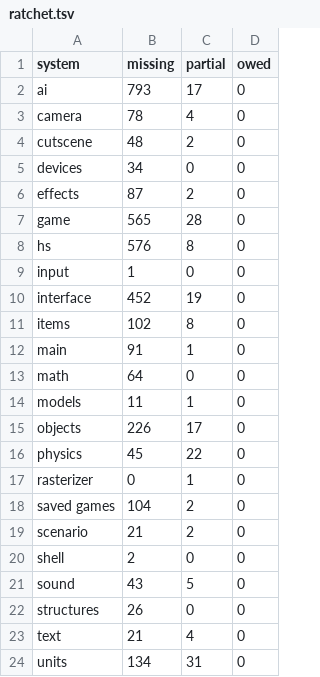
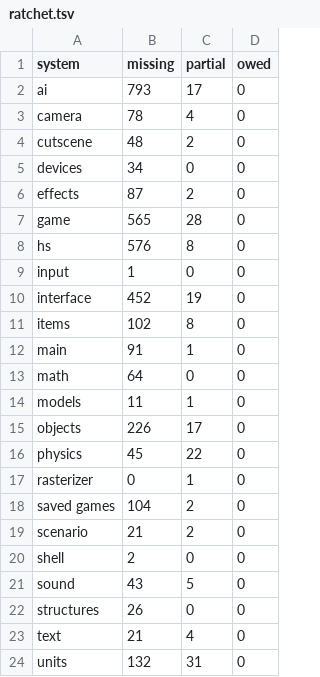
Before and after one commit to PardusEidolon/OpenCE, a TSV file: engine/census/ratchet.tsv, drawn as a sheet.

```diff
--- a/engine/census/ratchet.tsv
+++ b/engine/census/ratchet.tsv
@@ -23,2 +23,2 @@ structures	26	0	0
 text	21	4	0
-units	134	31	0
+units	132	31	0
```
Also changed, not shown: engine/census/traced.tsv, 9 other files.
